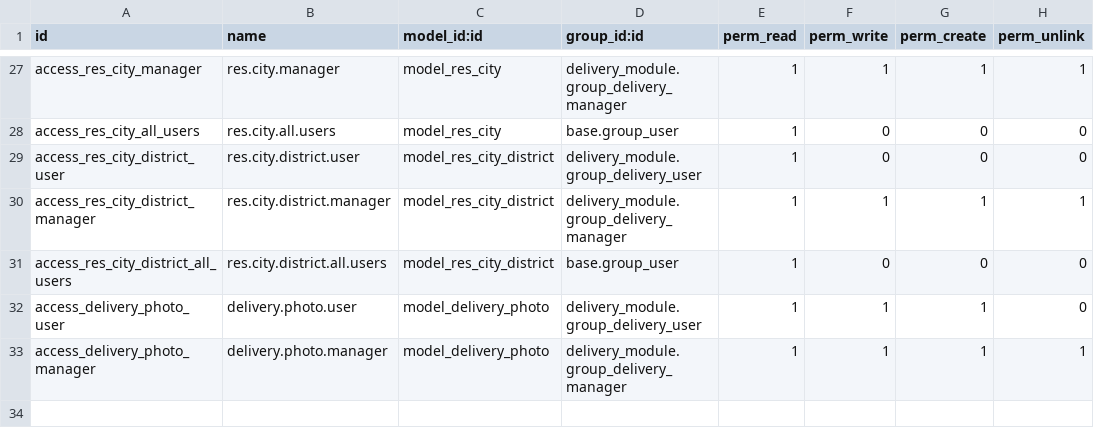
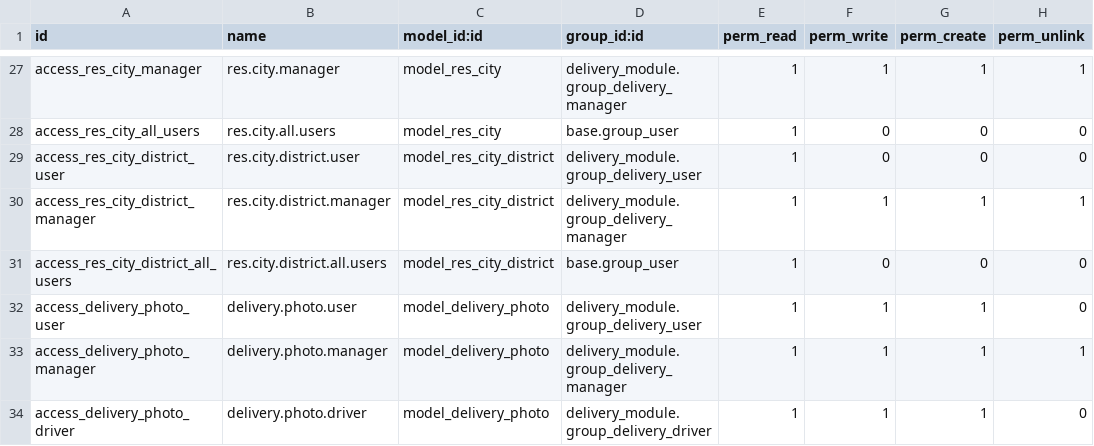
Before and after one commit to toftamars/delivery_module, a CSV file: delivery_module/security/ir.model.access.csv, drawn as a sheet; only a part is shown, gaps mark what is left out; the diff names each change by its address in the sheet, - before the commit and + after, or states it on an @@ line.

Commit message:
Teslimat sürücüsü için delivery.photo modeline erişim izni eklendi

```diff
--- a/delivery_module/security/ir.model.access.csv
+++ b/delivery_module/security/ir.model.access.csv
+row 34: access_delivery_photo_driver | delivery.photo.driver | model_delivery_photo | delivery_module.group_delivery_driver | 1 | 1 | 1 | 0
```
